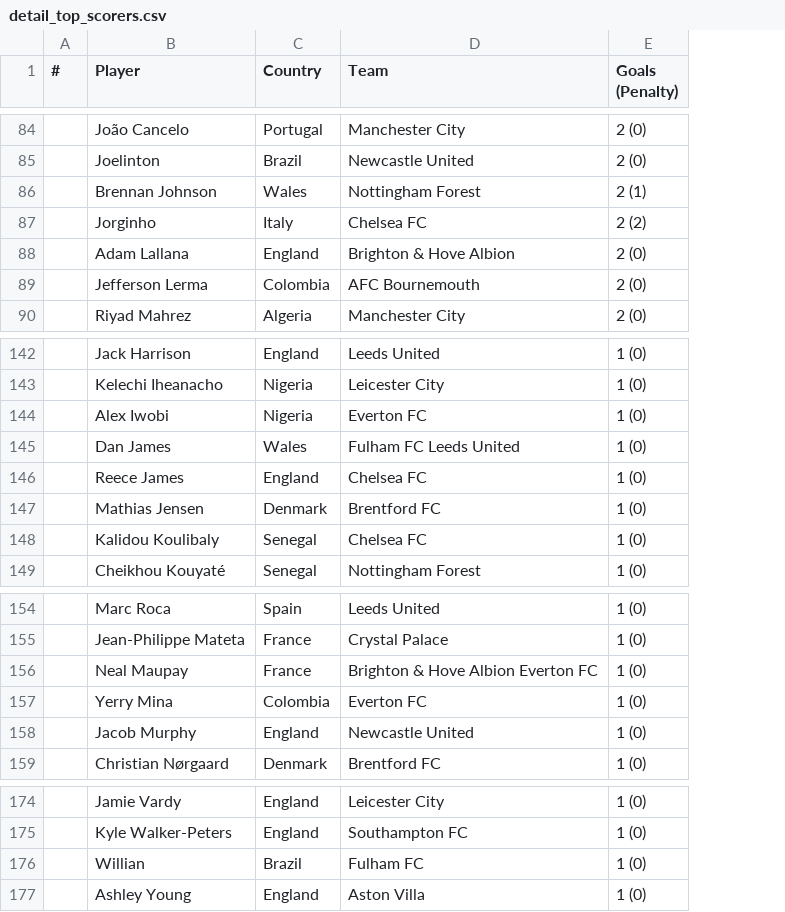
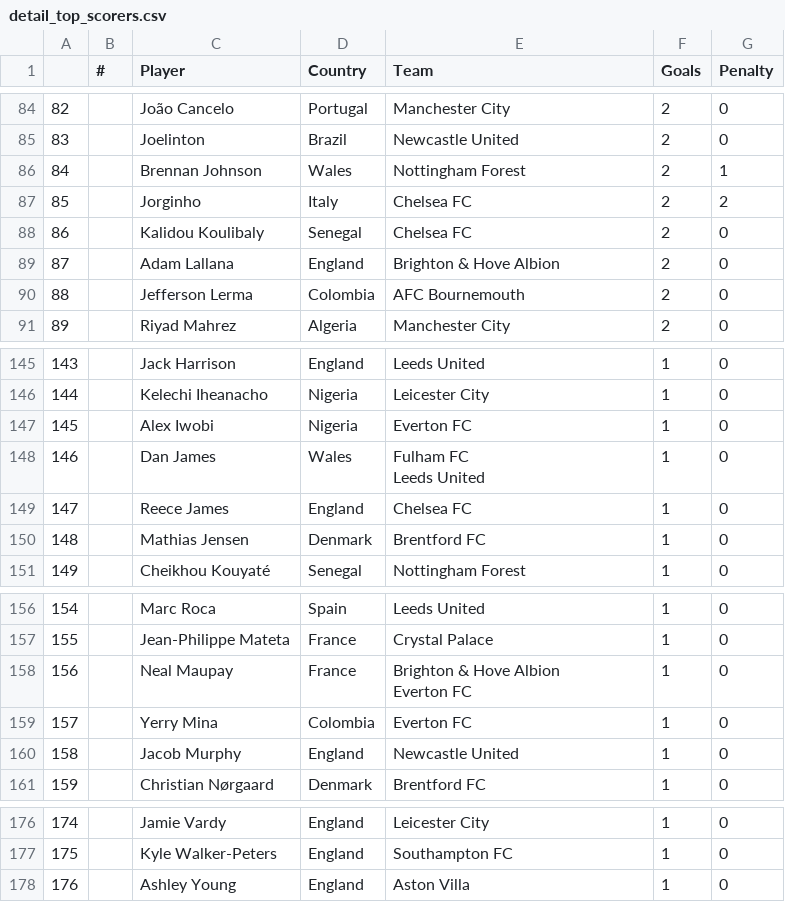
Before and after one commit to George-Michael-Dagogo/Premier_League_Stats, a CSV file: csv_dir/detail_top_scorers.csv, drawn as a sheet; only a part is shown, gaps mark what is left out; removed rows and columns are numbered as before the commit, all else as after; ↵ is a line break in a cell; the diff covers the shown part only; the diff names each change by its address in the sheet, - before the commit and + after, or states it on an @@ line.

```diff
--- a/csv_dir/detail_top_scorers.csv
+++ b/csv_dir/detail_top_scorers.csv
+column A, rows 84-87: 82 | 83 | 84 | 85; rows 89-91: 87 | 88 | 89; rows 145-151: 143 | 144 | 145 | 146 | 147 | 148 | 149; rows 156-161: 154 | 155 | 156 | 157 | 158 | 159; rows 176-178: 174 | 175 | 176
-column E (Goals (Penalty)), rows 84-90: 2 (0) | 2 (0) | 2 (1) | 2 (2) | 2 (0) | 2 (0) | 2 (0); rows 142-147: all 1 (0); row 149: 1 (0); rows 154-159: all 1 (0); rows 174-175: 1 (0) | 1 (0); row 177: 1 (0)
+column F (Goals), rows 84-87: all 2; rows 89-91: all 2; rows 145-151: all 1; rows 156-161: all 1; rows 176-178: all 1
+column G (Penalty), rows 84-87: 0 | 0 | 1 | 2; rows 89-91: all 0; rows 145-151: all 0; rows 156-161: all 0; rows 176-178: all 0
@@ row 148 moved to row 88: 86 @@
-E148 (Team): Fulham FC Leeds United
+E148 (Team): Fulham FC ↵ Leeds United
-E158 (Team): Brighton & Hove Albion Everton FC
+E158 (Team): Brighton & Hove Albion ↵ Everton FC
@@ row 176 moved to row 108: 106 @@
```
Also changed, not shown: 1 added row and 3 edited cells elsewhere in this file, 1 other file.
